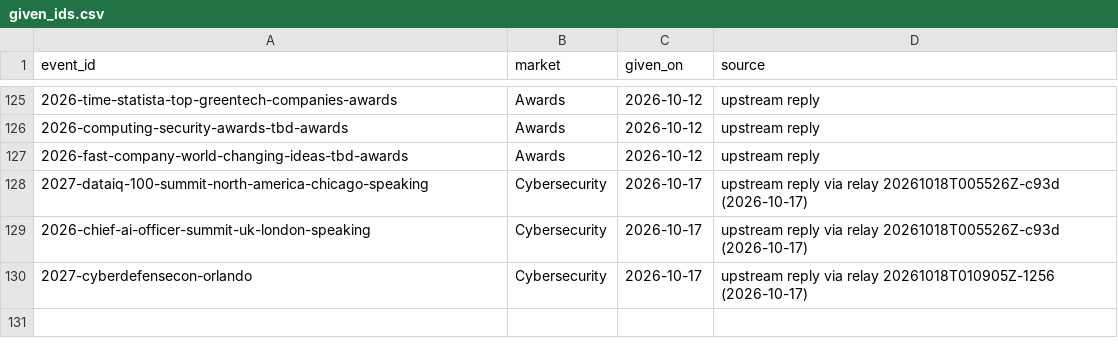
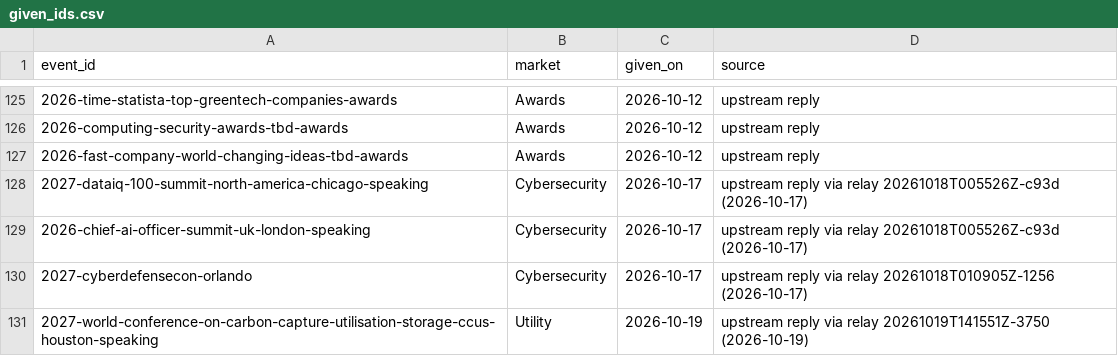
Before and after one commit to mattolejarczyk/cfp-monitor, a CSV file: docs/operations/given_ids.csv, drawn as a sheet; only a part is shown, gaps mark what is left out.

```diff
--- a/docs/operations/given_ids.csv
+++ b/docs/operations/given_ids.csv
@@ -130 +130,2 @@ event_id,market,given_on,source
 2027-cyberdefensecon-orlando,Cybersecurity,2026-10-17,upstream reply via relay 20261018T010905Z-1256 (2026-10-17)
+2027-world-conference-on-carbon-capture-utilisation-storage-ccus-houston-speaking,Utility,2026-10-19,upstream reply via relay 20261019T141551Z-3750 (2026-10-19)
```
Also changed, not shown: 3 other files.
